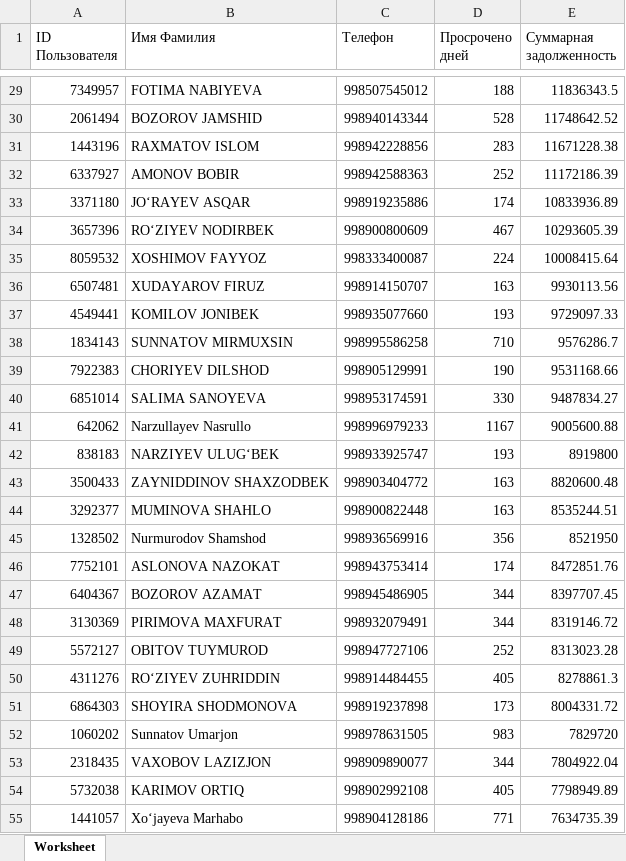
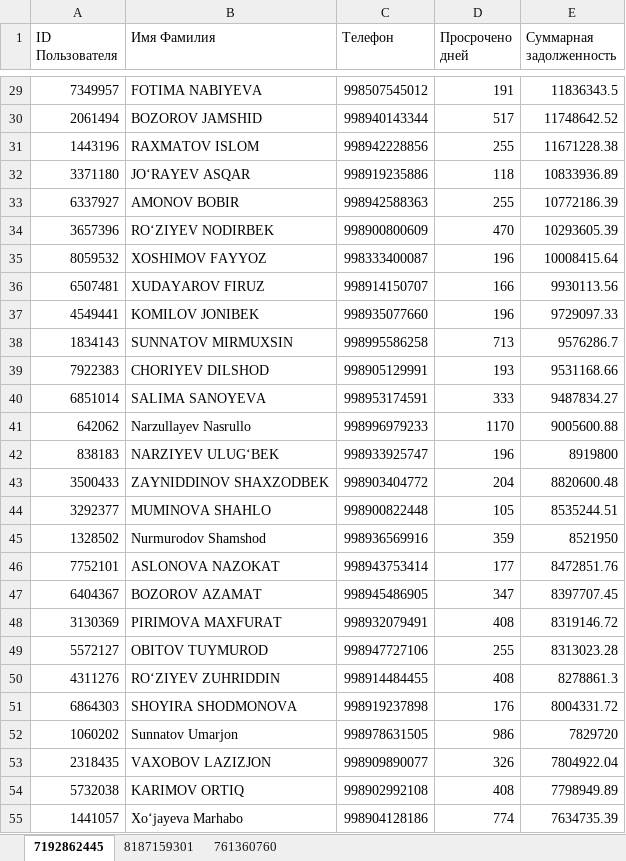
Before and after one commit to HalimjonHalimov/Telegram_Bot, an Excel workbook: data.xlsx, sheet 7192862445, drawn as a sheet; only a part is shown, gaps mark what is left out; values as stored, in another font and other column widths than the file's, no cell formats; table styles not drawn; removed rows and columns are numbered as before the commit, all else as after; the diff covers the shown part only; the diff names each change by its address in the sheet, - before the commit and + after, or states it on an @@ line.

```diff
--- a/data.xlsx (sheet 7192862445)
+++ b/data.xlsx (sheet 7192862445)
-sheet tab: Worksheet
+sheet tab: 7192862445
+sheet tab: 8187159301
+sheet tab: 761360760
-D29 (Просрочено дней): 188
+D29 (Просрочено дней): 191
-D30 (Просрочено дней): 528
+D30 (Просрочено дней): 517
-D31 (Просрочено дней): 283
+D31 (Просрочено дней): 255
-row 32: 6337927 | AMONOV BOBIR | 998942588363 | 252 | 11172186.39
-D32 (Просрочено дней): 174
+D32 (Просрочено дней): 118
+row 33: 6337927 | AMONOV BOBIR | 998942588363 | 255 | 10772186.39
-D34 (Просрочено дней): 467
+D34 (Просрочено дней): 470
-D35 (Просрочено дней): 224
+D35 (Просрочено дней): 196
-D36 (Просрочено дней): 163
+D36 (Просрочено дней): 166
-D37 (Просрочено дней): 193
+D37 (Просрочено дней): 196
-D38 (Просрочено дней): 710
+D38 (Просрочено дней): 713
-D39 (Просрочено дней): 190
+D39 (Просрочено дней): 193
-D40 (Просрочено дней): 330
+D40 (Просрочено дней): 333
-D41 (Просрочено дней): 1167
+D41 (Просрочено дней): 1170
-D42 (Просрочено дней): 193
+D42 (Просрочено дней): 196
-D43 (Просрочено дней): 163
+D43 (Просрочено дней): 204
-D44 (Просрочено дней): 163
+D44 (Просрочено дней): 105
-D45 (Просрочено дней): 356
+D45 (Просрочено дней): 359
-D46 (Просрочено дней): 174
+D46 (Просрочено дней): 177
-D47 (Просрочено дней): 344
+D47 (Просрочено дней): 347
-D48 (Просрочено дней): 344
+D48 (Просрочено дней): 408
-D49 (Просрочено дней): 252
+D49 (Просрочено дней): 255
-D50 (Просрочено дней): 405
+D50 (Просрочено дней): 408
-D51 (Просрочено дней): 173
+D51 (Просрочено дней): 176
-D52 (Просрочено дней): 983
+D52 (Просрочено дней): 986
-D53 (Просрочено дней): 344
+D53 (Просрочено дней): 326
-D54 (Просрочено дней): 405
+D54 (Просрочено дней): 408
-D55 (Просрочено дней): 771
+D55 (Просрочено дней): 774
```
Also changed, not shown: 5 added rows, 11 removed rows and 311 edited cells elsewhere in this sheet, cell formats, 1 other file.
